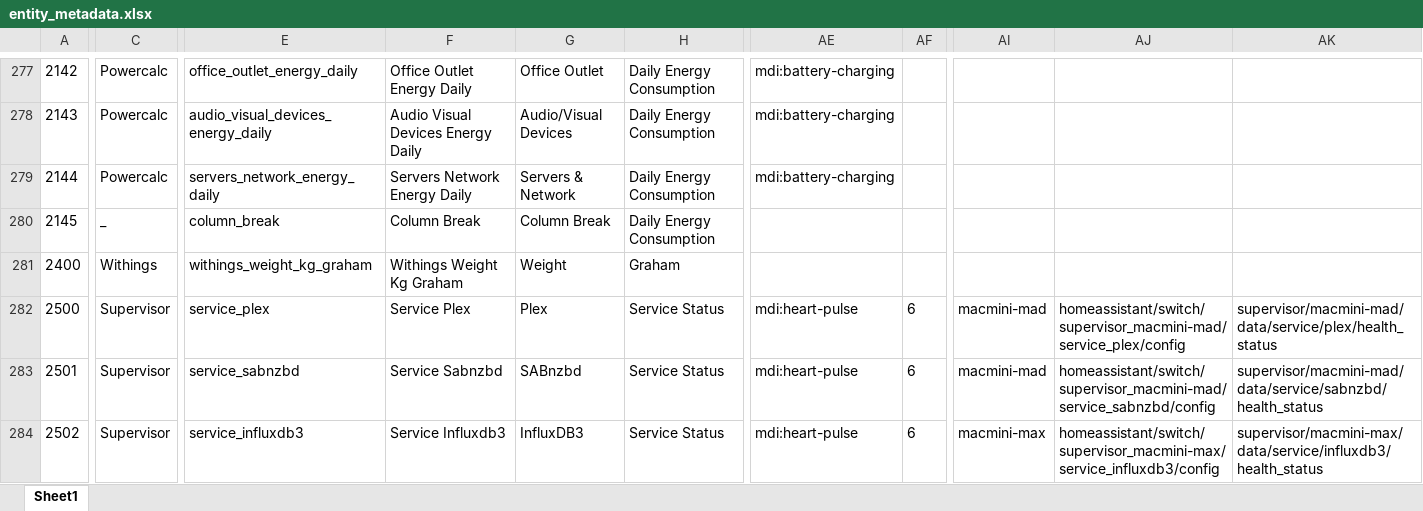
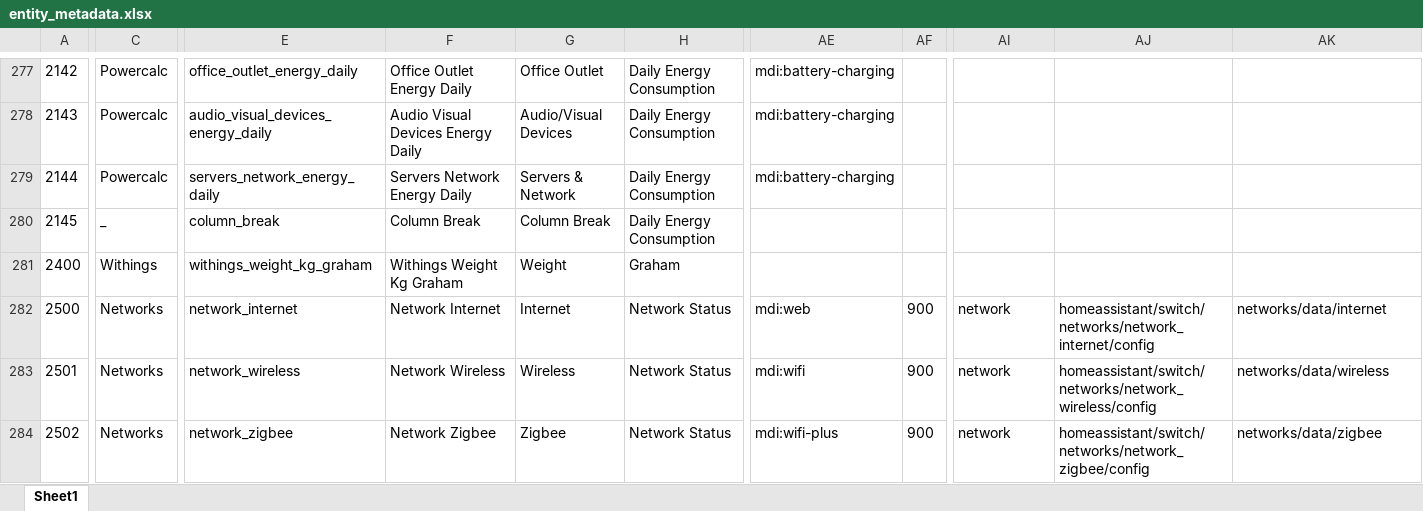
Before and after one commit to ggear/asystem, an Excel workbook: src/meg/homeassistant/src/build/resources/entity_metadata.xlsx, sheet Sheet1, drawn as a sheet; only a part is shown, gaps mark what is left out; values as stored, in another font and other column widths than the file's, no borders; table styles not drawn; the diff covers the shown part only; the diff names each change by its address in the sheet, - before the commit and + after, or states it on an @@ line.

```diff
--- a/src/meg/homeassistant/src/build/resources/entity_metadata.xlsx (sheet Sheet1)
+++ b/src/meg/homeassistant/src/build/resources/entity_metadata.xlsx (sheet Sheet1)
-C282:C284: Supervisor
+C282:C284: Networks
-E282: service_plex
+E282: network_internet
-F282: Service Plex
+F282: Network Internet
-G282: Plex
+G282: Internet
-H282:H284: Service Status
+H282:H284: Network Status
-AE282: mdi:heart-pulse
+AE282: mdi:web
-AF282:AF284: 6
+AF282:AF284: 900
-AI282:AI283: macmini-mad
+AI282:AI283: network
-AJ282: homeassistant/switch/supervisor_macmini-mad/service_plex/config
+AJ282: homeassistant/switch/networks/network_internet/config
-AK282: supervisor/macmini-mad/data/service/plex/health_status
+AK282: networks/data/internet
-E283: service_sabnzbd
+E283: network_wireless
-F283: Service Sabnzbd
+F283: Network Wireless
-G283: SABnzbd
+G283: Wireless
-AE283: mdi:heart-pulse
+AE283: mdi:wifi
-AJ283: homeassistant/switch/supervisor_macmini-mad/service_sabnzbd/config
+AJ283: homeassistant/switch/networks/network_wireless/config
-AK283: supervisor/macmini-mad/data/service/sabnzbd/health_status
+AK283: networks/data/wireless
-E284: service_influxdb3
+E284: network_zigbee
-F284: Service Influxdb3
+F284: Network Zigbee
-G284: InfluxDB3
+G284: Zigbee
-AE284: mdi:heart-pulse
+AE284: mdi:wifi-plus
-AI284: macmini-max
+AI284: network
-AJ284: homeassistant/switch/supervisor_macmini-max/service_influxdb3/config
+AJ284: homeassistant/switch/networks/network_zigbee/config
-AK284: supervisor/macmini-max/data/service/influxdb3/health_status
+AK284: networks/data/zigbee
```
Also changed, not shown: 406 edited cells and cell formats elsewhere in this sheet, formulas that keep their value, 3 other files.
